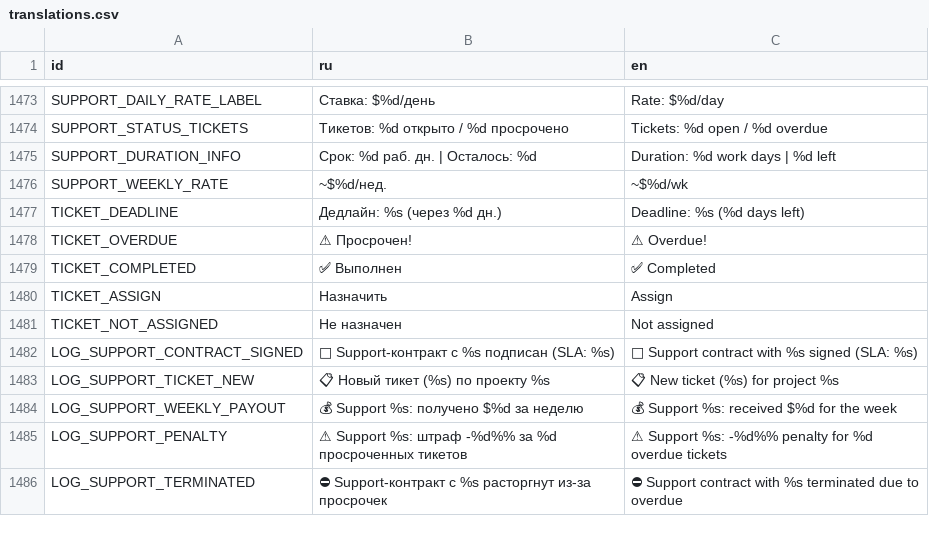
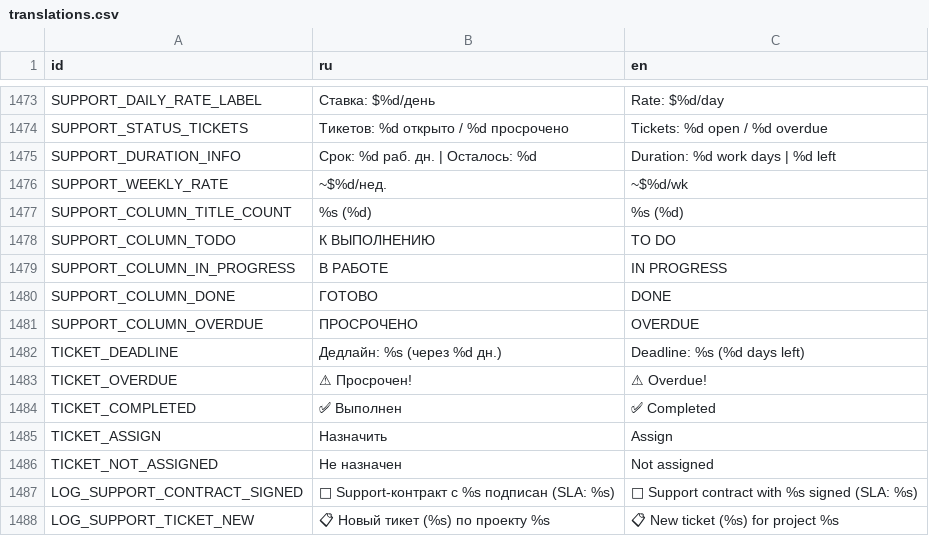
Before and after one commit to Esca69/project-manager-sim, a CSV file: Localization/translations.csv, drawn as a sheet; only a part is shown, gaps mark what is left out; the shorter side is filled out with more unchanged rows.

```diff
--- a/Localization/translations.csv
+++ b/Localization/translations.csv
@@ -1500,2 +1500,7 @@ SUPPORT_DURATION_INFO,Срок: %d раб. дн. | Осталось: %d,Duration
 SUPPORT_WEEKLY_RATE,~$%d/нед.,~$%d/wk
+SUPPORT_COLUMN_TITLE_COUNT,%s (%d),%s (%d)
+SUPPORT_COLUMN_TODO,К ВЫПОЛНЕНИЮ,TO DO
+SUPPORT_COLUMN_IN_PROGRESS,В РАБОТЕ,IN PROGRESS
+SUPPORT_COLUMN_DONE,ГОТОВО,DONE
+SUPPORT_COLUMN_OVERDUE,ПРОСРОЧЕНО,OVERDUE
 TICKET_DEADLINE,Дедлайн: %s (через %d дн.),Deadline: %s (%d days left)
```
Also changed, not shown: 1 other file.
